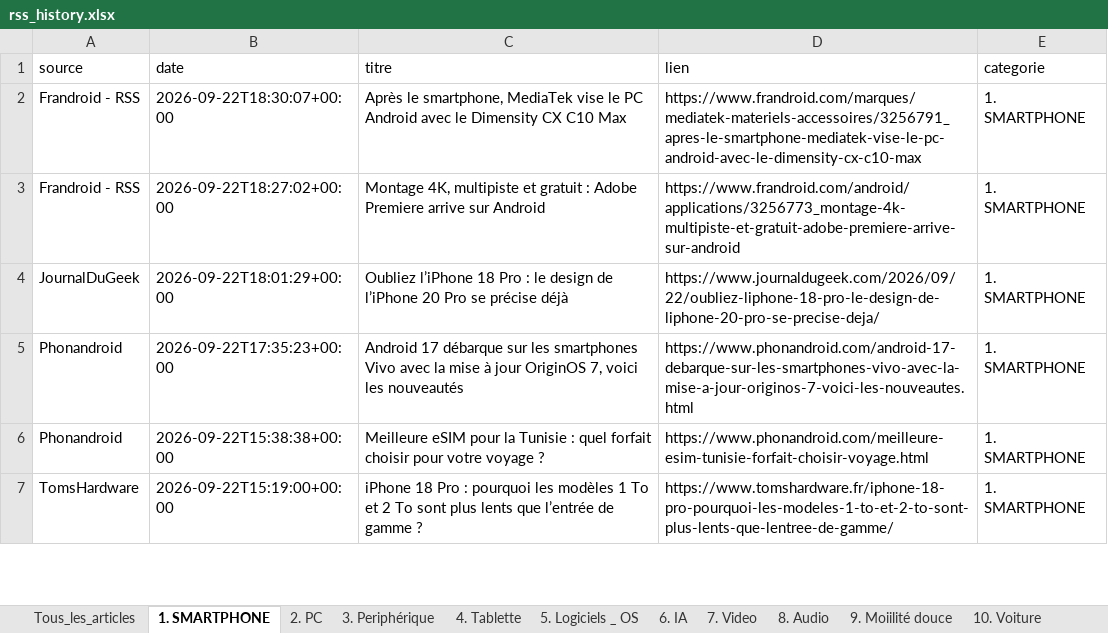
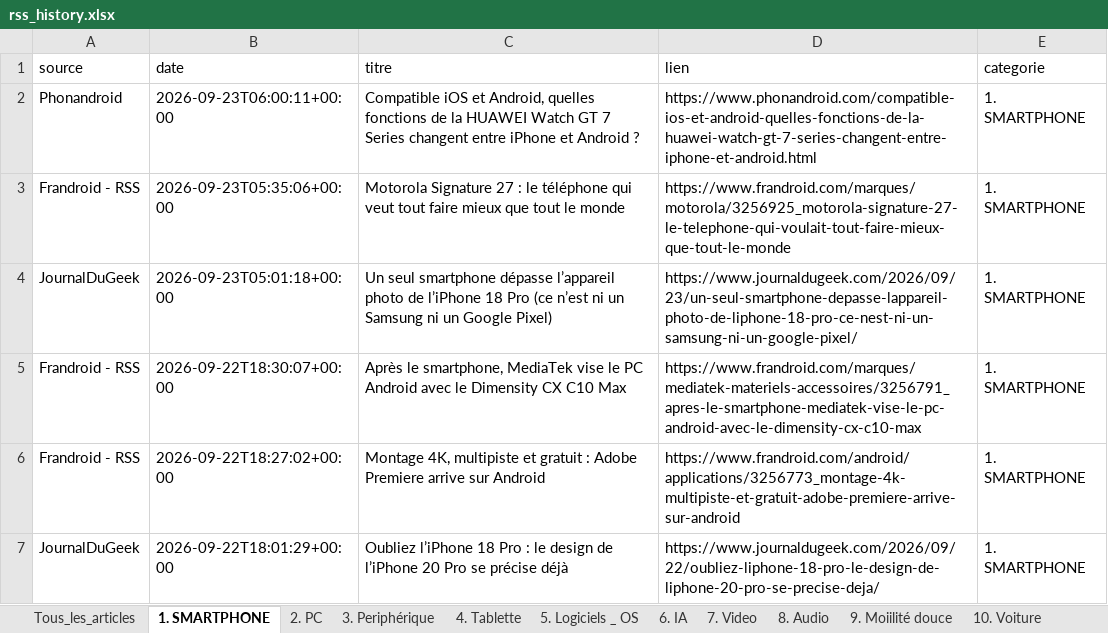
Before and after one commit to djhadef-star/rss-categories, an Excel workbook: output/rss_history.xlsx, sheet 1. SMARTPHONE, drawn as a sheet; only a part is shown; the shorter side is filled out with more unchanged rows; values as stored, in another font and other column widths than the file's, no borders; the diff names each change by its address in the sheet, - before the commit and + after, or states it on an @@ line.

```diff
--- a/output/rss_history.xlsx (sheet 1. SMARTPHONE)
+++ b/output/rss_history.xlsx (sheet 1. SMARTPHONE)
+row 2: Phonandroid | 2026-09-23T06:00:11+00:00 | Compatible iOS et Android, quelles fonctions de la HUAWEI Watch GT 7 Series changent entre iPhone et Android ? | https://www.phonandroid.com/compatible-ios-et-android-quelles-fonctions-de-la-huawei-watch-gt-7-series-changent-entre-iphone-et-android.html | 1. SMARTPHONE
+row 3: Frandroid - RSS | 2026-09-23T05:35:06+00:00 | Motorola Signature 27 : le téléphone qui veut tout faire mieux que tout le monde | https://www.frandroid.com/marques/motorola/3256925_motorola-signature-27-le-telephone-qui-voulait-tout-faire-mieux-que-tout-le-monde | 1. SMARTPHONE
+row 4: JournalDuGeek | 2026-09-23T05:01:18+00:00 | Un seul smartphone dépasse l’appareil photo de l’iPhone 18 Pro (ce n’est ni un Samsung ni un Google Pixel) | https://www.journaldugeek.com/2026/09/23/un-seul-smartphone-depasse-lappareil-photo-de-liphone-18-pro-ce-nest-ni-un-samsung-ni-un-google-pixel/ | 1. SMARTPHONE
```
Also changed, not shown: sheet Tous_les_articles, sheet NON_CLASSE, sheet 6. IA, sheet 2. PC, sheet 15. ludique, sheet 19. Sponso, 2 more sheets, output/rss_history_2.xlsx, 2 other files.
